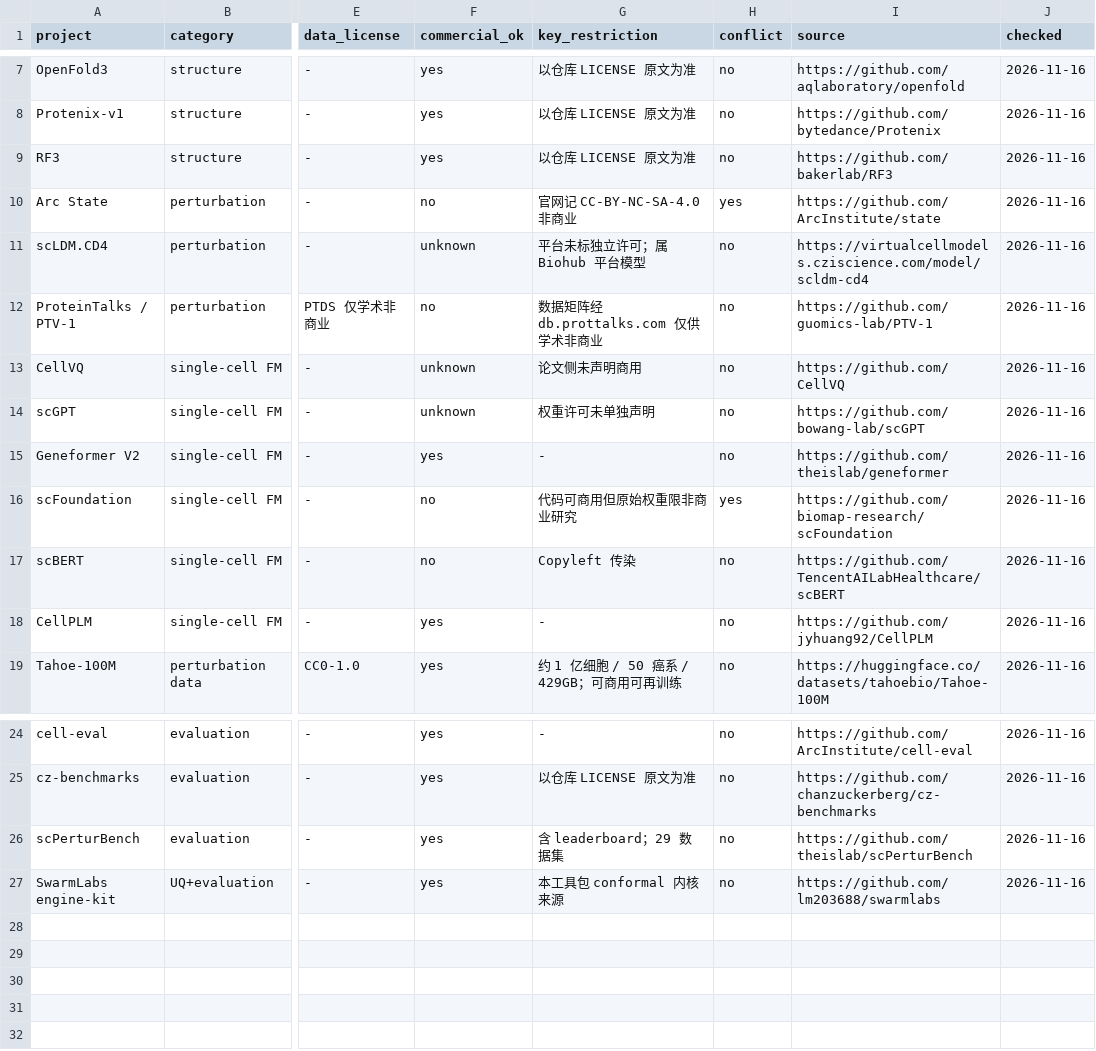
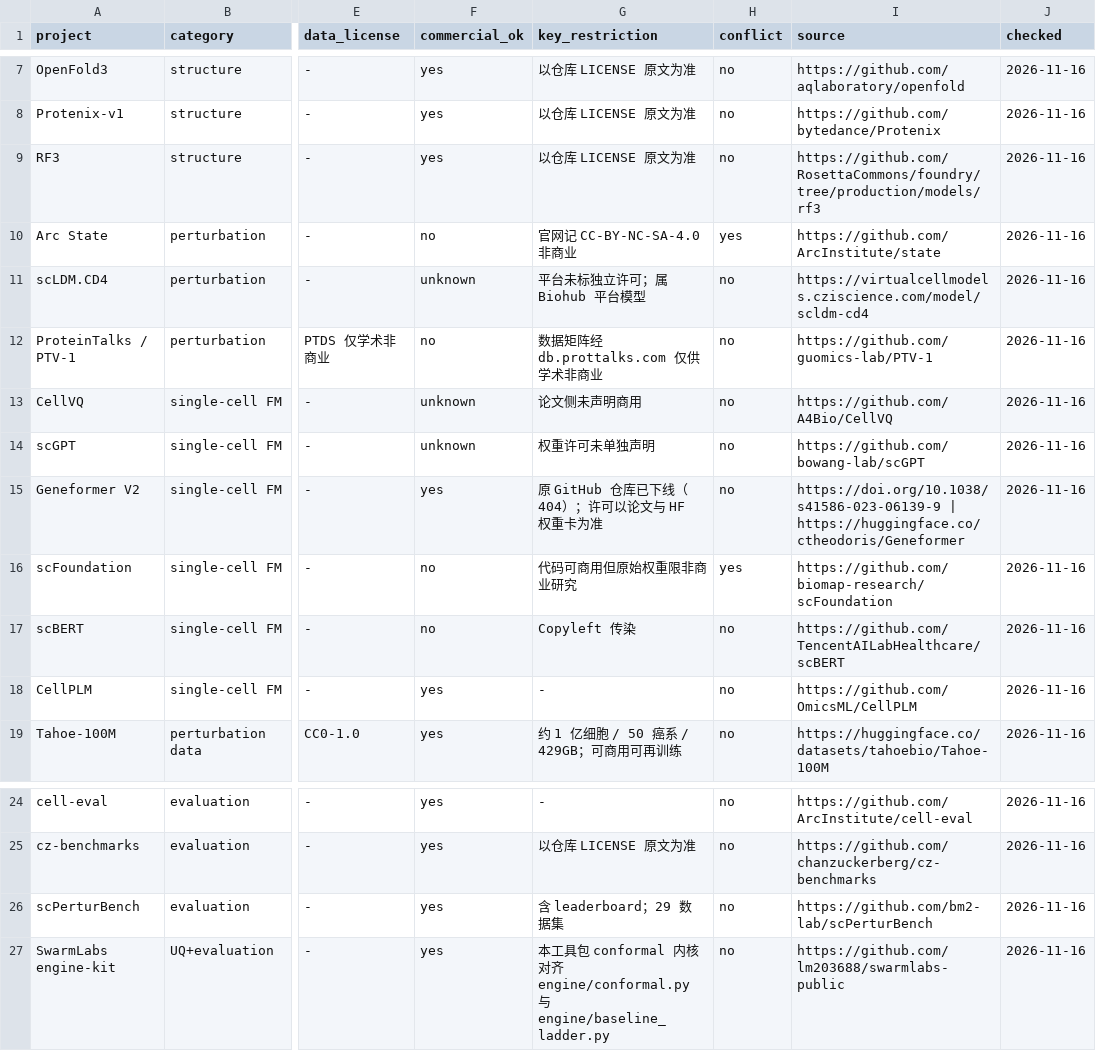
Before and after one commit to lm203688/vec-trust-kit, a CSV file: data/license_matrix.csv, drawn as a sheet; only a part is shown, gaps mark what is left out; the diff names each change by its address in the sheet, - before the commit and + after, or states it on an @@ line.

Commit message:
v0.2: accurate scope, fixed license source links

```diff
--- a/data/license_matrix.csv
+++ b/data/license_matrix.csv
-I9 (source): https://github.com/bakerlab/RF3
+I9 (source): https://github.com/RosettaCommons/foundry/tree/production/models/rf3
-I13 (source): https://github.com/CellVQ
+I13 (source): https://github.com/A4Bio/CellVQ
-G15 (key_restriction): -
+G15 (key_restriction): 原 GitHub 仓库已下线（404）；许可以论文与 HF 权重卡为准
-I15 (source): https://github.com/theislab/geneformer
+I15 (source): https://doi.org/10.1038/s41586-023-06139-9 | https://huggingface.co/ctheodoris/Geneformer
-I18 (source): https://github.com/jyhuang92/CellPLM
+I18 (source): https://github.com/OmicsML/CellPLM
-I26 (source): https://github.com/theislab/scPerturBench
+I26 (source): https://github.com/bm2-lab/scPerturBench
-G27 (key_restriction): 本工具包 conformal 内核来源
+G27 (key_restriction): 本工具包 conformal 内核对齐 engine/conformal.py 与 engine/baseline_ladder.py
-I27 (source): https://github.com/lm203688/swarmlabs
+I27 (source): https://github.com/lm203688/swarmlabs-public
```
